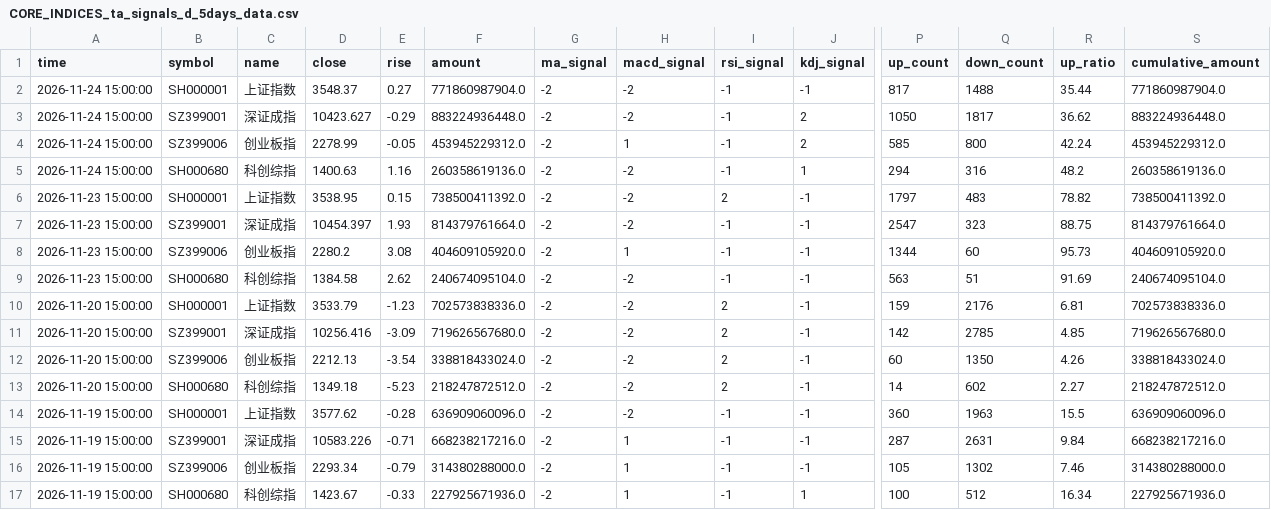
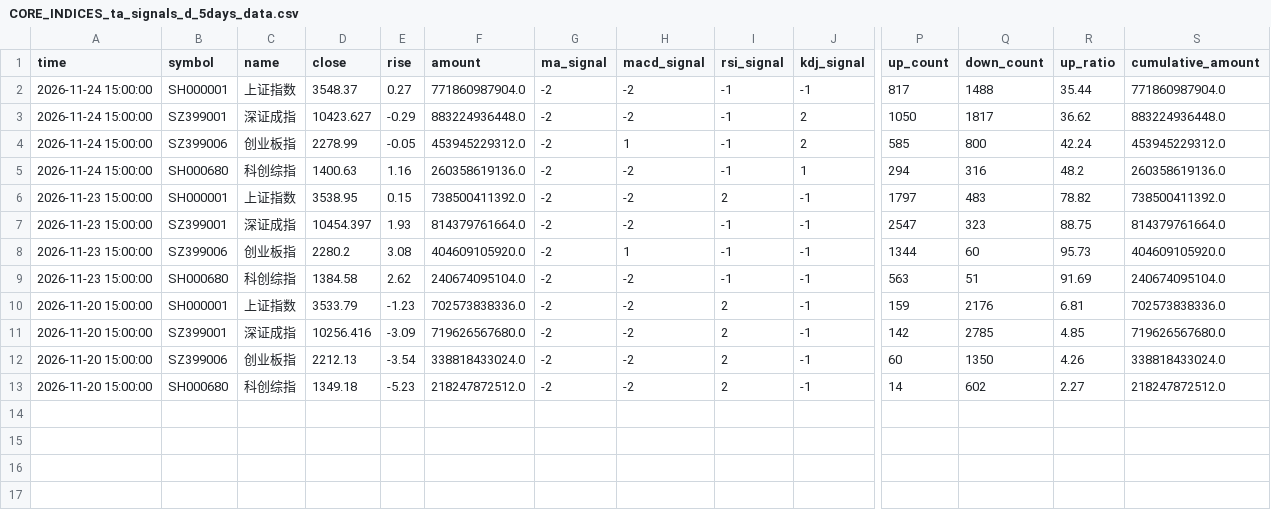
Before and after one commit to siderdata/tss_ai_stock, a CSV file: data/CORE_INDICES_ta_signals_d_5days_data.csv, drawn as a sheet; only a part is shown, gaps mark what is left out; rows hold the shown columns only; the diff names each change by its address in the sheet, - before the commit and + after, or states it on an @@ line.

```diff
--- a/data/CORE_INDICES_ta_signals_d_5days_data.csv
+++ b/data/CORE_INDICES_ta_signals_d_5days_data.csv
-row 14: 2026-11-19 15:00:00 | SH000001 | 上证指数 | 3577.62 | -0.28 | 636909060096.0 | -2 | -2 | -1 | -1 | 360 | 1963 | 15.5 | 636909060096.0
-row 15: 2026-11-19 15:00:00 | SZ399001 | 深证成指 | 10583.226 | -0.71 | 668238217216.0 | -2 | 1 | -1 | -1 | 287 | 2631 | 9.84 | 668238217216.0
-row 16: 2026-11-19 15:00:00 | SZ399006 | 创业板指 | 2293.34 | -0.79 | 314380288000.0 | -2 | 1 | -1 | -1 | 105 | 1302 | 7.46 | 314380288000.0
-row 17: 2026-11-19 15:00:00 | SH000680 | 科创综指 | 1423.67 | -0.33 | 227925671936.0 | -2 | 1 | -1 | 1 | 100 | 512 | 16.34 | 227925671936.0
```
Also changed, not shown: data/LARGE_CAP_INDICES_ta_signals_d_5days_data.csv, data/MID_SMALL_CAP_INDICES_ta_signals_d_5days_data.csv, 44 other files.
